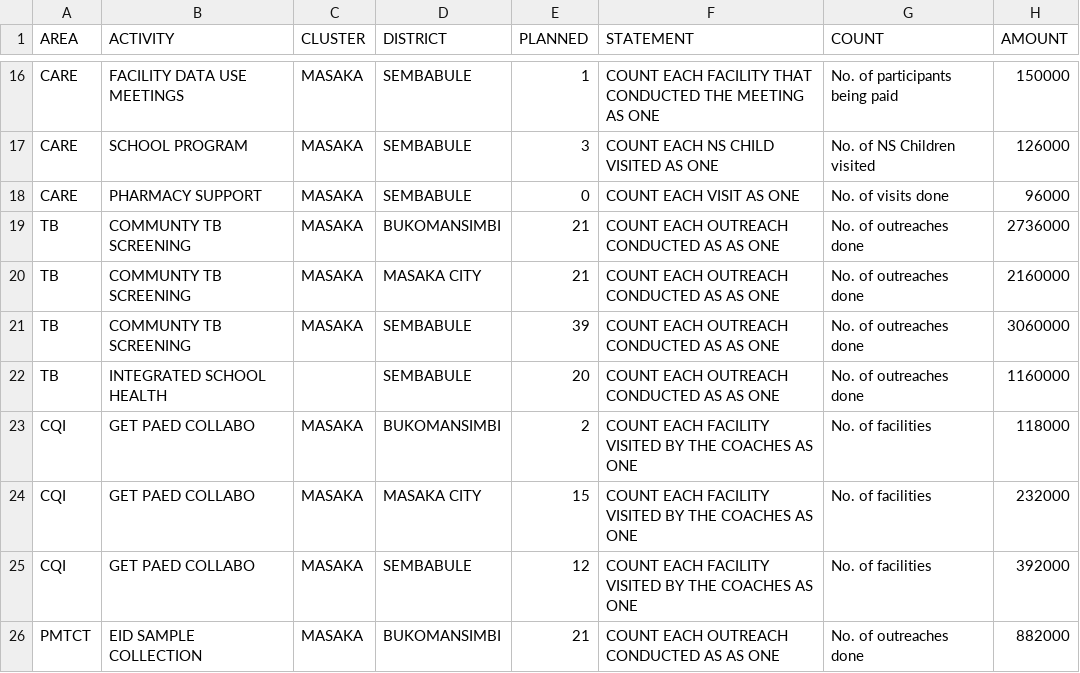
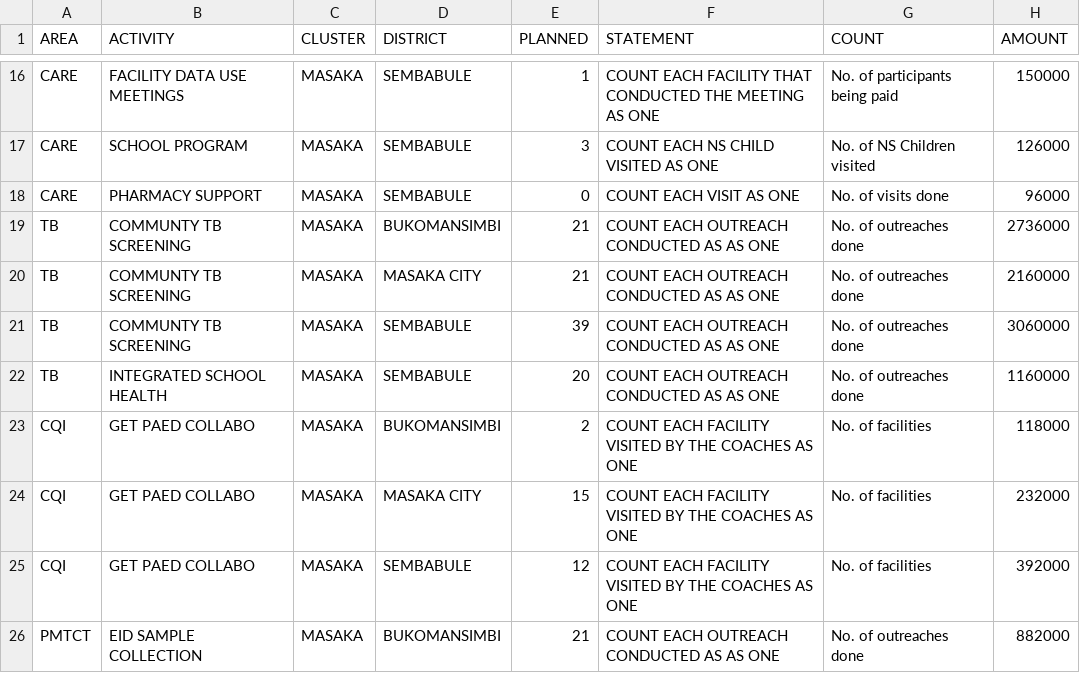
Before and after one commit to dluminsa/ACTIVITIES, a CSV file: PLANNED.csv, drawn as a sheet; only a part is shown, gaps mark what is left out.

Commit message:
Update PLANNED.csv

```diff
--- a/PLANNED.csv
+++ b/PLANNED.csv
@@ -21,3 +21,3 @@ TB,COMMUNTY TB SCREENING ,MASAKA,MASAKA CITY,21,COUNT EACH OUTREACH CONDUCTED AS
 TB,COMMUNTY TB SCREENING ,MASAKA,SEMBABULE,39,COUNT EACH OUTREACH CONDUCTED AS AS ONE,No. of outreaches done,3060000
-TB,INTEGRATED SCHOOL HEALTH,,SEMBABULE,20,COUNT EACH OUTREACH CONDUCTED AS AS ONE,No. of outreaches done,1160000
+TB,INTEGRATED SCHOOL HEALTH,MASAKA,SEMBABULE,20,COUNT EACH OUTREACH CONDUCTED AS AS ONE,No. of outreaches done,1160000
 CQI,GET PAED COLLABO,MASAKA,BUKOMANSIMBI,2,COUNT EACH FACILITY VISITED BY THE COACHES AS ONE,No. of facilities,118000
```
